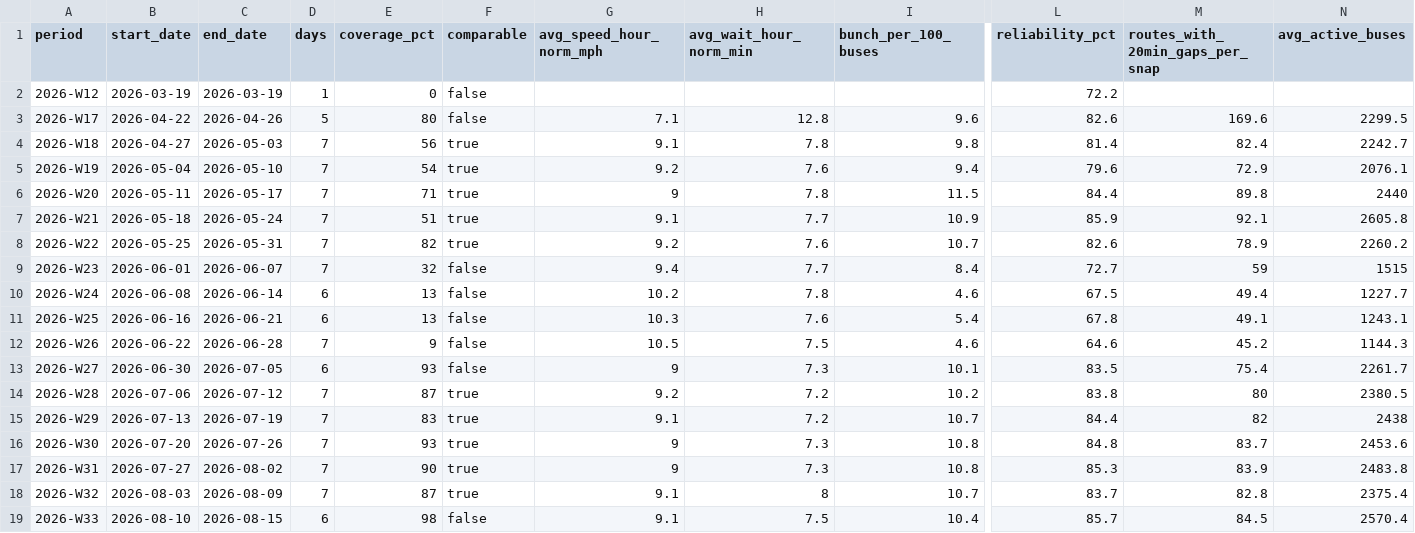
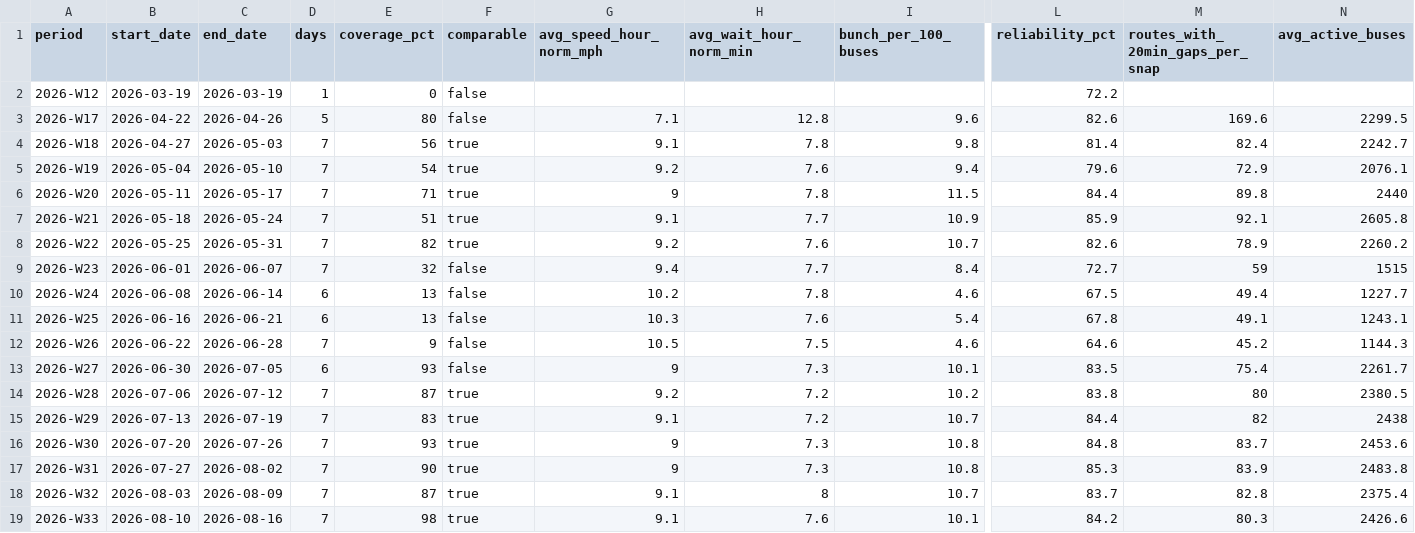
Before and after one commit to joshgreenman1973/experiments, a CSV file: nyc-bus-tracker/data/downloads/weekly-system.csv, drawn as a sheet; only a part is shown, gaps mark what is left out; the diff names each change by its address in the sheet, - before the commit and + after, or states it on an @@ line.

```diff
--- a/nyc-bus-tracker/data/downloads/weekly-system.csv
+++ b/nyc-bus-tracker/data/downloads/weekly-system.csv
-C19 (end_date): 2026-08-15
+C19 (end_date): 2026-08-16
-D19 (days): 6
+D19 (days): 7
-F19 (comparable): false
+F19 (comparable): true
-H19 (avg_wait_hour_norm_min): 7.5
+H19 (avg_wait_hour_norm_min): 7.6
-I19 (bunch_per_100_buses): 10.4
+I19 (bunch_per_100_buses): 10.1
-L19 (reliability_pct): 85.7
+L19 (reliability_pct): 84.2
-M19 (routes_with_20min_gaps_per_snap): 84.5
+M19 (routes_with_20min_gaps_per_snap): 80.3
-N19 (avg_active_buses): 2570.4
+N19 (avg_active_buses): 2426.6
```
Also changed, not shown: nyc-bus-tracker/data/downloads/weekly-borough.csv, nyc-bus-tracker/data/downloads/weekly-routes.csv, 6 other files.
